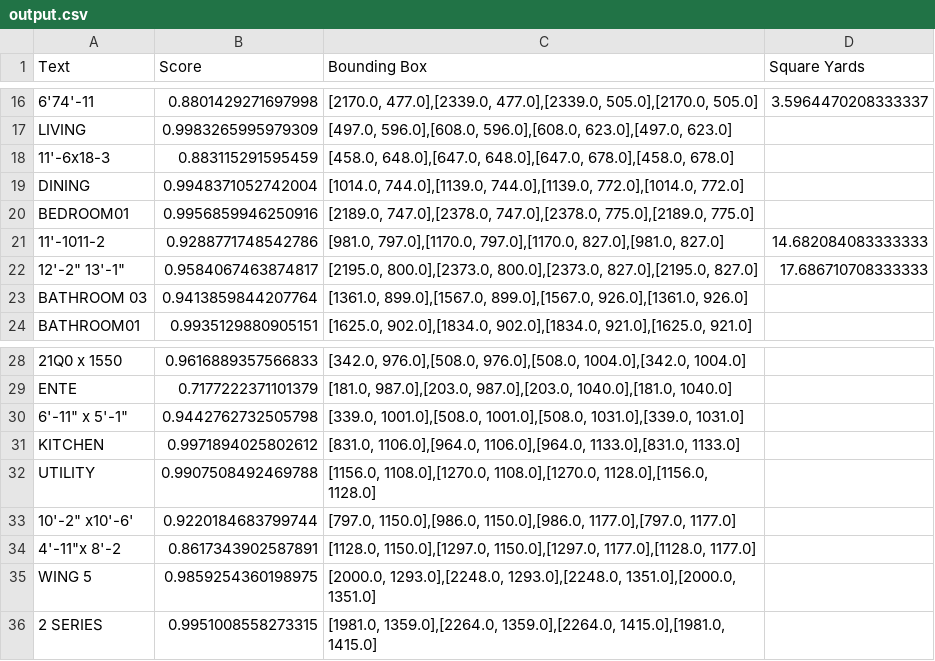
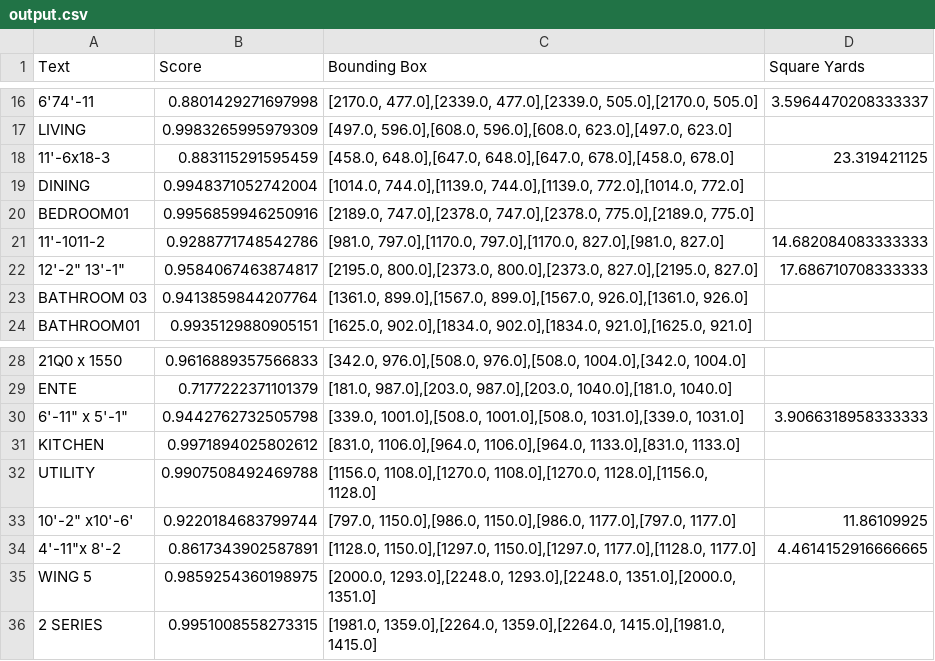
Before and after one commit to vsherathiya/pabbleocr, a CSV file: output.csv, drawn as a sheet; only a part is shown, gaps mark what is left out; the diff names each change by its address in the sheet, - before the commit and + after, or states it on an @@ line.

```diff
--- a/output.csv
+++ b/output.csv
-D18 (Square Yards): (empty)
+D18 (Square Yards): 23.319421125
-D30 (Square Yards): (empty)
+D30 (Square Yards): 3.9066318958333333
-D33 (Square Yards): (empty)
+D33 (Square Yards): 11.86109925
-D34 (Square Yards): (empty)
+D34 (Square Yards): 4.4614152916666665
```
Also changed, not shown: 4 other files.
